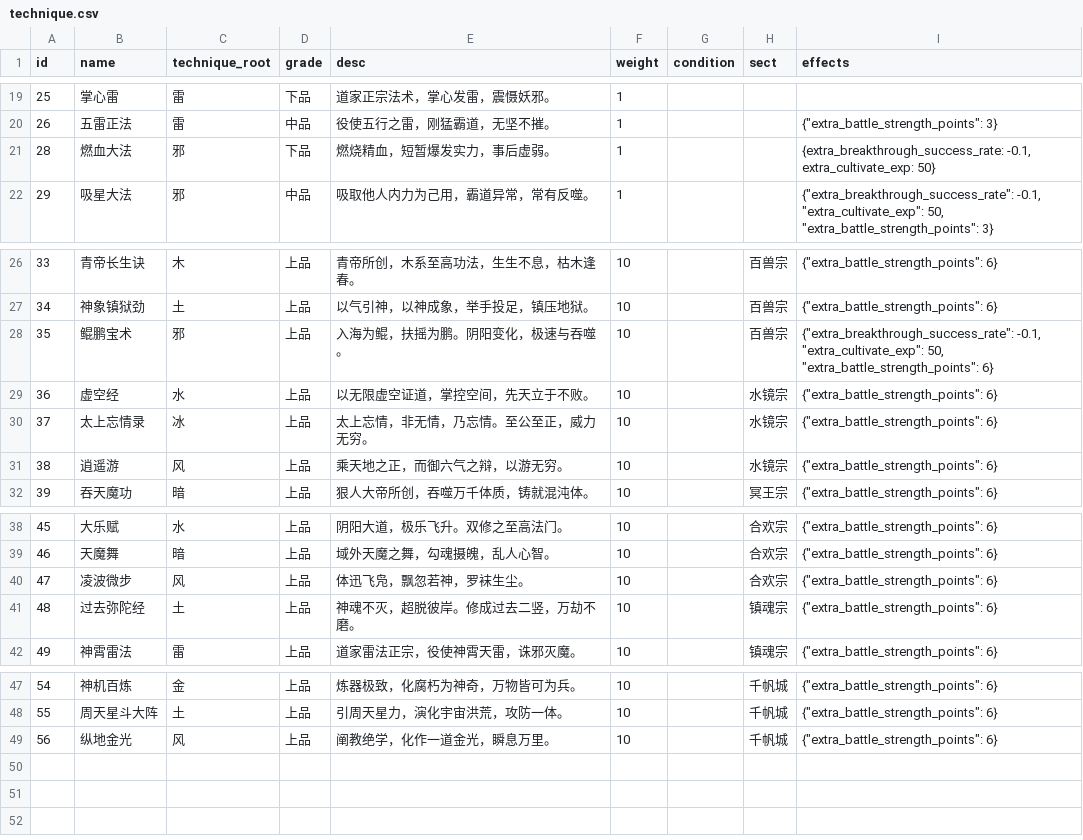
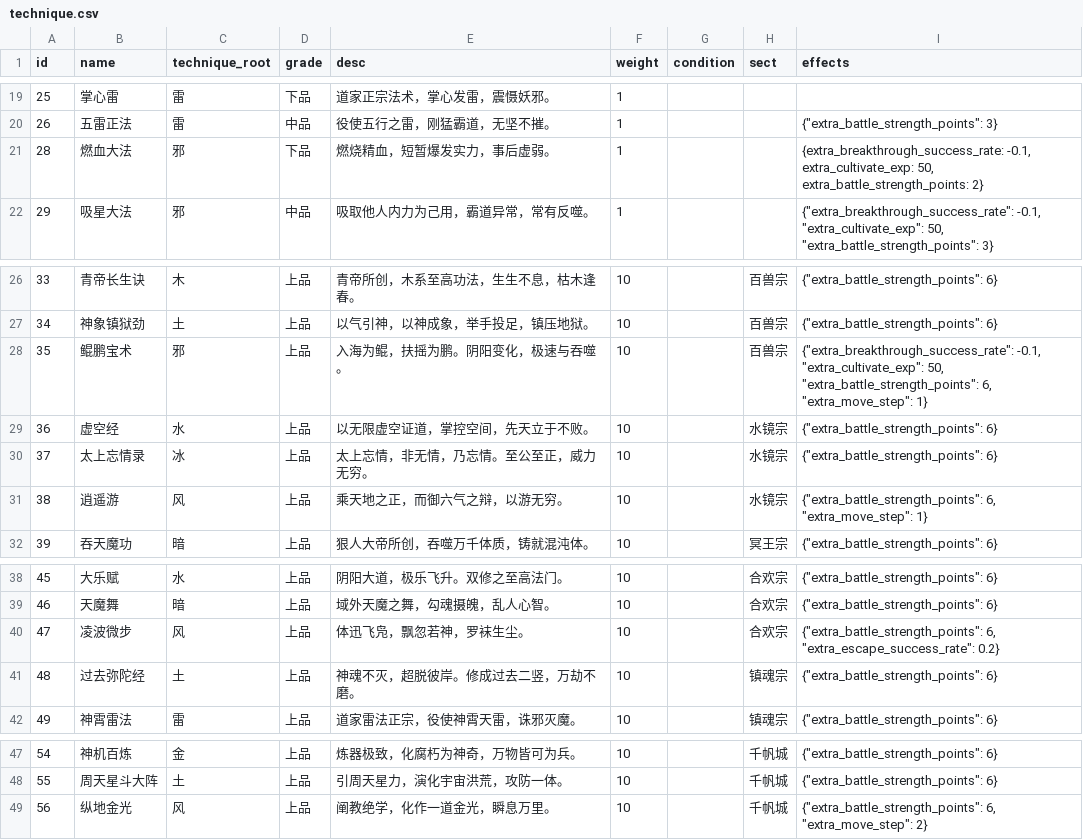
Before and after one commit to 4thfever/cultivation-world-simulator, a CSV file: static/game_configs/technique.csv, drawn as a sheet; only a part is shown, gaps mark what is left out.

Commit message:
fix effects

```diff
--- a/static/game_configs/technique.csv
+++ b/static/game_configs/technique.csv
@@ -20,3 +20,3 @@ id,name,technique_root,grade,desc,weight,condition,sect,effects
 26,五雷正法,雷,中品,役使五行之雷，刚猛霸道，无坚不摧。,1,,,"{""extra_battle_strength_points"": 3}"
-28,燃血大法,邪,下品,燃烧精血，短暂爆发实力，事后虚弱。,1,,,"{extra_breakthrough_success_rate: -0.1, extra_cultivate_exp: 50}"
+28,燃血大法,邪,下品,燃烧精血，短暂爆发实力，事后虚弱。,1,,,"{extra_breakthrough_success_rate: -0.1, extra_cultivate_exp: 50, extra_battle_strength_points: 2}"
 29,吸星大法,邪,中品,吸取他人内力为己用，霸道异常，常有反噬。,1,,,"{""extra_breakthrough_success_rate"": -0.1, ""extra_cultivate_exp"": 50, ""extra_battle_strength_points"": 3}"
@@ -27,6 +27,6 @@ id,name,technique_root,grade,desc,weight,condition,sect,effects
 34,神象镇狱劲,土,上品,以气引神，以神成象，举手投足，镇压地狱。,10,,百兽宗,"{""extra_battle_strength_points"": 6}"
-35,鲲鹏宝术,邪,上品,入海为鲲，扶摇为鹏。阴阳变化，极速与吞噬。,10,,百兽宗,"{""extra_breakthrough_success_rate"": -0.1, ""extra_cultivate_exp"": 50, ""extra_battle_strength_points"": 6}"
+35,鲲鹏宝术,邪,上品,入海为鲲，扶摇为鹏。阴阳变化，极速与吞噬。,10,,百兽宗,"{""extra_breakthrough_success_rate"": -0.1, ""extra_cultivate_exp"": 50, ""extra_battle_strength_points"": 6, ""extra_move_step"": 1}"
 36,虚空经,水,上品,以无限虚空证道，掌控空间，先天立于不败。,10,,水镜宗,"{""extra_battle_strength_points"": 6}"
 37,太上忘情录,冰,上品,太上忘情，非无情，乃忘情。至公至正，威力无穷。,10,,水镜宗,"{""extra_battle_strength_points"": 6}"
-38,逍遥游,风,上品,乘天地之正，而御六气之辩，以游无穷。,10,,水镜宗,"{""extra_battle_strength_points"": 6}"
+38,逍遥游,风,上品,乘天地之正，而御六气之辩，以游无穷。,10,,水镜宗,"{""extra_battle_strength_points"": 6, ""extra_move_step"": 1}"
 39,吞天魔功,暗,上品,狠人大帝所创，吞噬万千体质，铸就混沌体。,10,,冥王宗,"{""extra_battle_strength_points"": 6}"
@@ -39,3 +39,3 @@ id,name,technique_root,grade,desc,weight,condition,sect,effects
 46,天魔舞,暗,上品,域外天魔之舞，勾魂摄魄，乱人心智。,10,,合欢宗,"{""extra_battle_strength_points"": 6}"
-47,凌波微步,风,上品,体迅飞凫，飘忽若神，罗袜生尘。,10,,合欢宗,"{""extra_battle_strength_points"": 6}"
+47,凌波微步,风,上品,体迅飞凫，飘忽若神，罗袜生尘。,10,,合欢宗,"{""extra_battle_strength_points"": 6, ""extra_escape_success_rate"": 0.2}"
 48,过去弥陀经,土,上品,神魂不灭，超脱彼岸。修成过去二竖，万劫不磨。,10,,镇魂宗,"{""extra_battle_strength_points"": 6}"
@@ -48,2 +48,2 @@ id,name,technique_root,grade,desc,weight,condition,sect,effects
 55,周天星斗大阵,土,上品,引周天星力，演化宇宙洪荒，攻防一体。,10,,千帆城,"{""extra_battle_strength_points"": 6}"
-56,纵地金光,风,上品,阐教绝学，化作一道金光，瞬息万里。,10,,千帆城,"{""extra_battle_strength_points"": 6}"
+56,纵地金光,风,上品,阐教绝学，化作一道金光，瞬息万里。,10,,千帆城,"{""extra_battle_strength_points"": 6, ""extra_move_step"": 2}"
```
Also changed, not shown: static/game_configs/auxiliary.csv, static/game_configs/weapon.csv, 3 other files.
